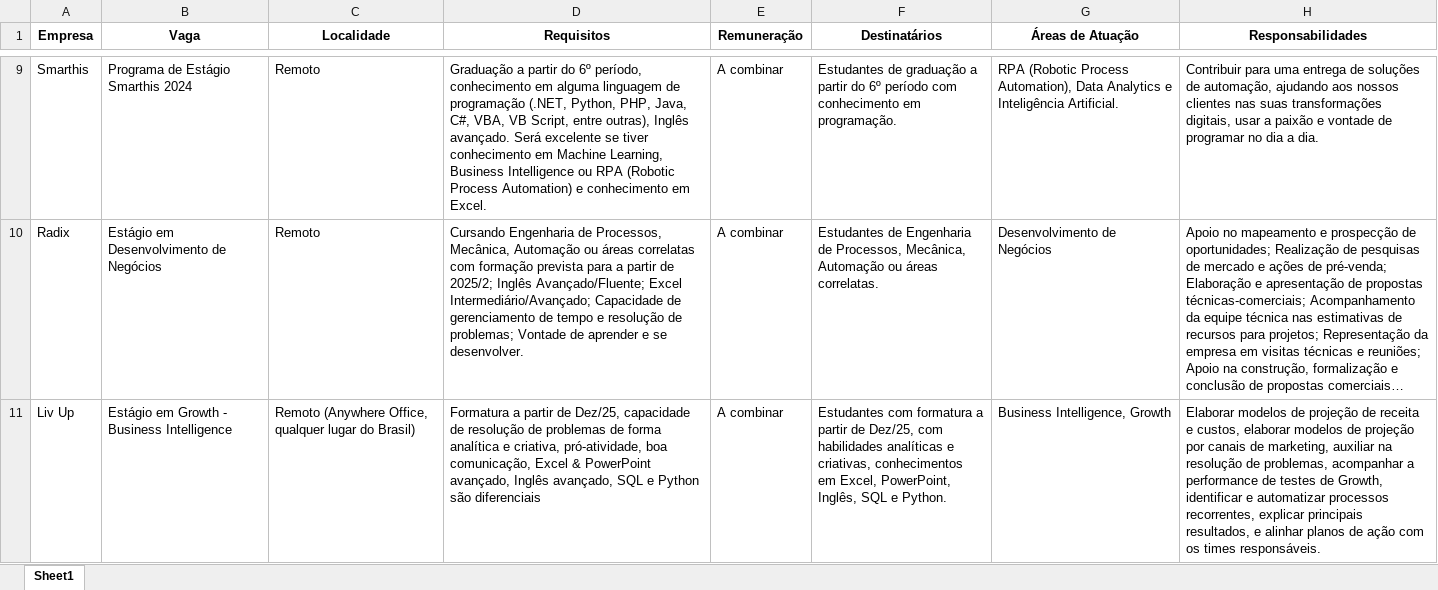
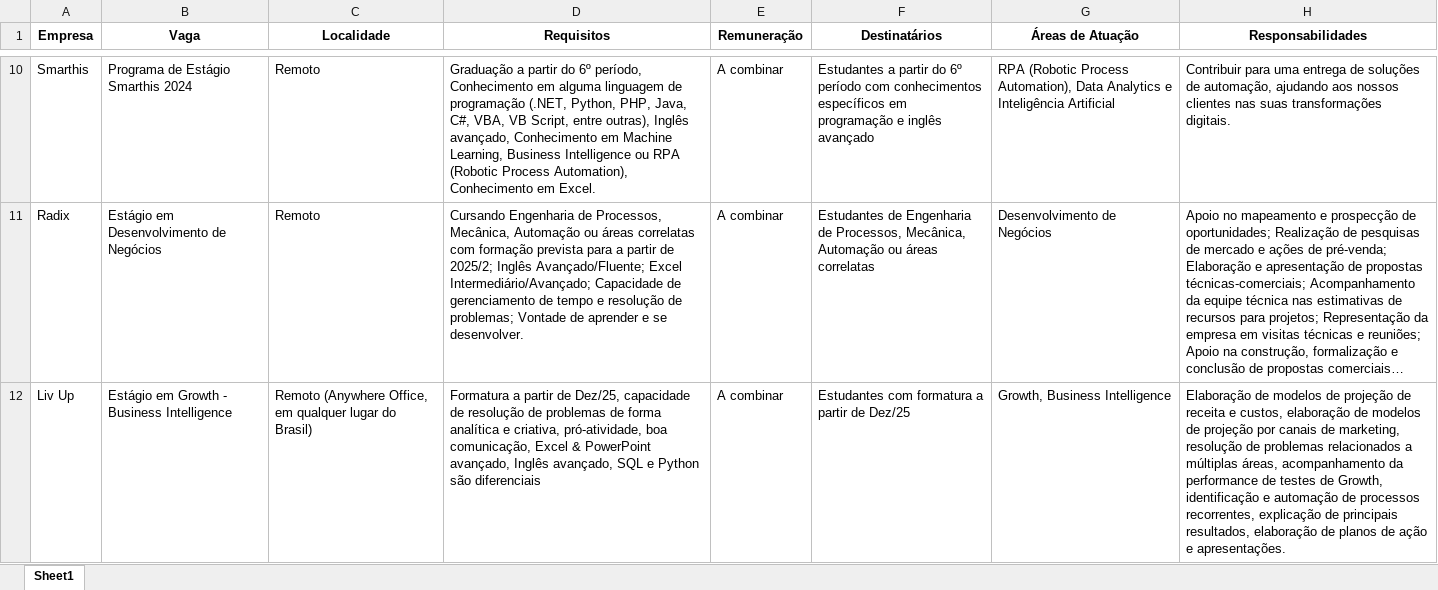
Before and after one commit to denilsonsoares/CHATBOT_CEE, an Excel workbook: job_info.xlsx, sheet Sheet1, drawn as a sheet; only a part is shown, gaps mark what is left out; long unchanged cells end in …; values as stored, in another font and other column widths than the file's, no borders; addresses are those after the commit; the diff covers the shown part only; the diff names each change by its address in the sheet, - before the commit and + after, or states it on an @@ line.

```diff
--- a/job_info.xlsx (sheet Sheet1)
+++ b/job_info.xlsx (sheet Sheet1)
-D10 (Requisitos): …6º período, conhecimento em alguma linguagem de programação (.NET, Python, PHP, Java, C#, VBA, VB Script, entre outras), Inglês avançado. Será excelente se tiver conhecimento em Machine Learning, Business Intelligence ou RPA (Robotic Process Automation) e conhecimento em Excel.
+D10 (Requisitos): …6º período, Conhecimento em alguma linguagem de programação (.NET, Python, PHP, Java, C#, VBA, VB Script, entre outras), Inglês avançado, Conhecimento em Machine Learning, Business Intelligence ou RPA (Robotic Process Automation), Conhecimento em Excel.
-F10 (Destinatários): Estudantes de graduação a partir do 6º período com conhecimento em programação.
+F10 (Destinatários): Estudantes a partir do 6º período com conhecimentos específicos em programação e inglês avançado
-G10 (Áreas de Atuação): …e Inteligência Artificial.
+G10 (Áreas de Atuação): …e Inteligência Artificial
-H10 (Responsabilidades): …suas transformações digitais, usar a paixão e vontade de programar no dia a dia.
+H10 (Responsabilidades): …suas transformações digitais.
-F11 (Destinatários): …ou áreas correlatas.
+F11 (Destinatários): …ou áreas correlatas
-C12 (Localidade): …(Anywhere Office, qualquer lugar…
+C12 (Localidade): …(Anywhere Office, em qualquer lugar…
-F12 (Destinatários): …partir de Dez/25, com habilidades analíticas e criativas, conhecimentos em Excel, PowerPoint, Inglês, SQL e Python.
+F12 (Destinatários): …partir de Dez/25
-G12 (Áreas de Atuação): Business Intelligence, Growth
+G12 (Áreas de Atuação): Growth, Business Intelligence
-H12 (Responsabilidades): Elaborar modelos de projeção de receita e custos, elaborar modelos de projeção por canais de marketing, auxiliar na resolução de problemas, acompanhar a performance de testes de Growth, identificar e automatizar processos recorrentes, explicar principais resultados, e alinhar planos de ação com os times responsáveis.
+H12 (Responsabilidades): Elaboração de modelos de projeção de receita e custos, elaboração de modelos de projeção por canais de marketing, resolução de problemas relacionados a múltiplas áreas, acompanhamento da performance de testes de Growth, identificação e automação de processos recorrentes, explicação de principais resultados, elaboração de planos de ação e apresentações.
```
Also changed, not shown: 1 added row and 28 edited cells elsewhere in this sheet, 1 other file.
